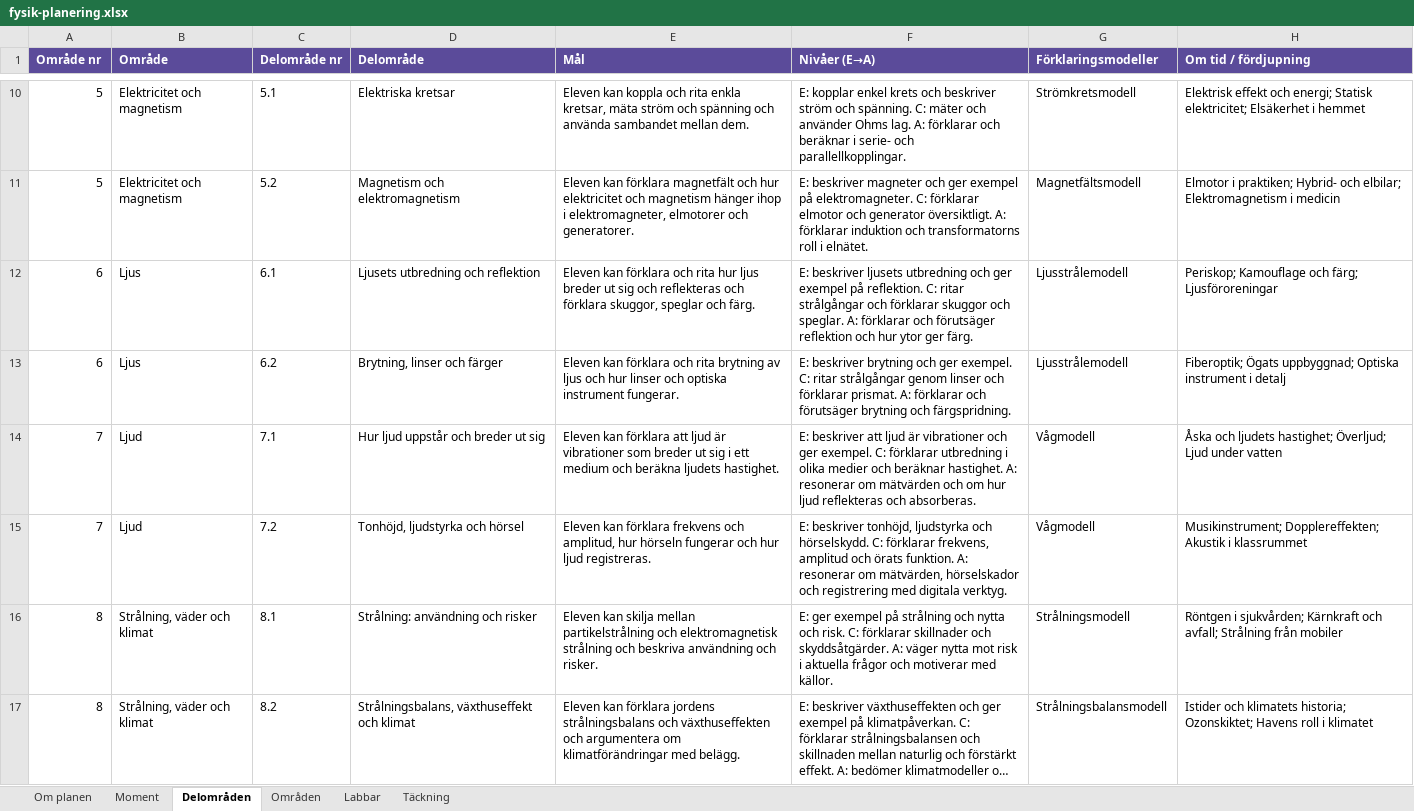
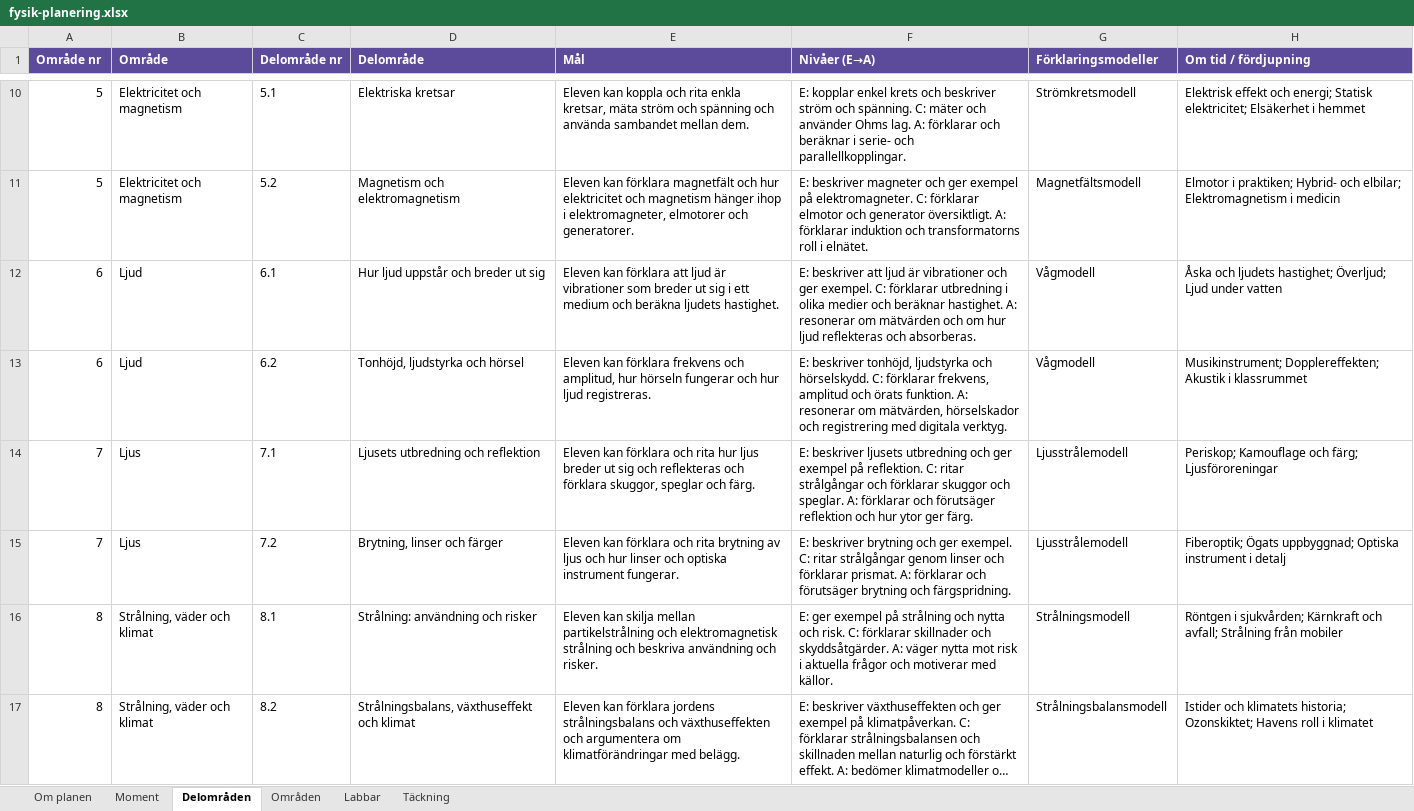
Before and after one commit to sweviktor95/pluggis, an Excel workbook: planering/fysik-planering.xlsx, sheet Delområden, drawn as a sheet; only a part is shown, gaps mark what is left out; long unchanged cells end in …; values as stored, in another font and other column widths than the file's, no borders; the diff names each change by its address in the sheet, - before the commit and + after, or states it on an @@ line.

```diff
--- a/planering/fysik-planering.xlsx (sheet Delområden)
+++ b/planering/fysik-planering.xlsx (sheet Delområden)
-B12:B13 (Område): Ljus
+B12:B13 (Område): Ljud
-D12 (Delområde): Ljusets utbredning och reflektion
+D12 (Delområde): Hur ljud uppstår och breder ut sig
-E12 (Mål): …kan förklara och rita hur ljus breder ut sig och reflekteras och förklara skuggor, speglar och färg.
+E12 (Mål): …kan förklara att ljud är vibrationer som breder ut sig i ett medium och beräkna ljudets hastighet.
-F12 (Nivåer (E→A)): E: beskriver ljusets utbredning och ger exempel på reflektion. C: ritar strålgångar och förklarar skuggor och speglar. A: förklarar och förutsäger reflektion och hur ytor ger färg.
+F12 (Nivåer (E→A)): E: beskriver att ljud är vibrationer och ger exempel. C: förklarar utbredning i olika medier och beräknar hastighet. A: resonerar om mätvärden och om hur ljud reflekteras och absorberas.
-G12:G13 (Förklaringsmodeller): Ljusstrålemodell
+G12:G13 (Förklaringsmodeller): Vågmodell
-H12 (Om tid / fördjupning): Periskop; Kamouflage och färg; Ljusföroreningar
+H12 (Om tid / fördjupning): Åska och ljudets hastighet; Överljud; Ljud under vatten
-D13 (Delområde): Brytning, linser och färger
+D13 (Delområde): Tonhöjd, ljudstyrka och hörsel
-E13 (Mål): …kan förklara och rita brytning av ljus och hur linser och optiska instrument fungerar.
+E13 (Mål): …kan förklara frekvens och amplitud, hur hörseln fungerar och hur ljud registreras.
-F13 (Nivåer (E→A)): E: beskriver brytning och ger exempel. C: ritar strålgångar genom linser och förklarar prismat. A: förklarar och förutsäger brytning och färgspridning.
+F13 (Nivåer (E→A)): E: beskriver tonhöjd, ljudstyrka och hörselskydd. C: förklarar frekvens, amplitud och örats funktion. A: resonerar om mätvärden, hörselskador och registrering med digitala verktyg.
-H13 (Om tid / fördjupning): Fiberoptik; Ögats uppbyggnad; Optiska instrument i detalj
+H13 (Om tid / fördjupning): Musikinstrument; Dopplereffekten; Akustik i klassrummet
-B14:B15 (Område): Ljud
+B14:B15 (Område): Ljus
-D14 (Delområde): Hur ljud uppstår och breder ut sig
+D14 (Delområde): Ljusets utbredning och reflektion
-E14 (Mål): …kan förklara att ljud är vibrationer som breder ut sig i ett medium och beräkna ljudets hastighet.
+E14 (Mål): …kan förklara och rita hur ljus breder ut sig och reflekteras och förklara skuggor, speglar och färg.
-F14 (Nivåer (E→A)): E: beskriver att ljud är vibrationer och ger exempel. C: förklarar utbredning i olika medier och beräknar hastighet. A: resonerar om mätvärden och om hur ljud reflekteras och absorberas.
+F14 (Nivåer (E→A)): E: beskriver ljusets utbredning och ger exempel på reflektion. C: ritar strålgångar och förklarar skuggor och speglar. A: förklarar och förutsäger reflektion och hur ytor ger färg.
-G14:G15 (Förklaringsmodeller): Vågmodell
+G14:G15 (Förklaringsmodeller): Ljusstrålemodell
-H14 (Om tid / fördjupning): Åska och ljudets hastighet; Överljud; Ljud under vatten
+H14 (Om tid / fördjupning): Periskop; Kamouflage och färg; Ljusföroreningar
-D15 (Delområde): Tonhöjd, ljudstyrka och hörsel
+D15 (Delområde): Brytning, linser och färger
-E15 (Mål): …kan förklara frekvens och amplitud, hur hörseln fungerar och hur ljud registreras.
+E15 (Mål): …kan förklara och rita brytning av ljus och hur linser och optiska instrument fungerar.
-F15 (Nivåer (E→A)): E: beskriver tonhöjd, ljudstyrka och hörselskydd. C: förklarar frekvens, amplitud och örats funktion. A: resonerar om mätvärden, hörselskador och registrering med digitala verktyg.
+F15 (Nivåer (E→A)): E: beskriver brytning och ger exempel. C: ritar strålgångar genom linser och förklarar prismat. A: förklarar och förutsäger brytning och färgspridning.
-H15 (Om tid / fördjupning): Musikinstrument; Dopplereffekten; Akustik i klassrummet
+H15 (Om tid / fördjupning): Fiberoptik; Ögats uppbyggnad; Optiska instrument i detalj
```
Also changed, not shown: sheet Moment, sheet Labbar, sheet Områden, 5 other files.
